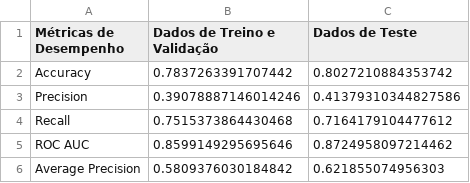
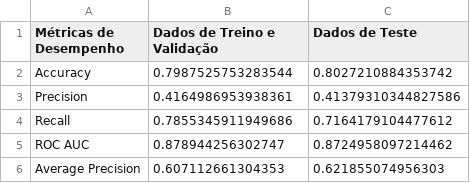
Before and after one commit to matheusresende7/ds_projeto_final_5_modelo_clusterizacao_classificacao_app_delivery, a CSV file: data/04_gold/dataset_comparing_metrics_pandas.csv, drawn as a sheet.

```diff
--- a/data/04_gold/dataset_comparing_metrics_pandas.csv
+++ b/data/04_gold/dataset_comparing_metrics_pandas.csv
@@ -1,6 +1,6 @@
 Métricas de Desempenho,Dados de Treino e Validação,Dados de Teste
-Accuracy,0.7837263391707442,0.8027210884353742
-Precision,0.39078887146014246,0.41379310344827586
-Recall,0.7515373864430468,0.7164179104477612
-ROC AUC,0.8599149295695646,0.8724958097214462
-Average Precision,0.5809376030184842,0.621855074956303
+Accuracy,0.7987525753283544,0.8027210884353742
+Precision,0.4164986953938361,0.41379310344827586
+Recall,0.7855345911949686,0.7164179104477612
+ROC AUC,0.878944256302747,0.8724958097214462
+Average Precision,0.607112661304353,0.621855074956303
```
Also changed, not shown: data/04_gold/dataset_model_growth_pandas.csv, data/04_gold/dataset_models_metrics_pandas.csv, 22 other files.
